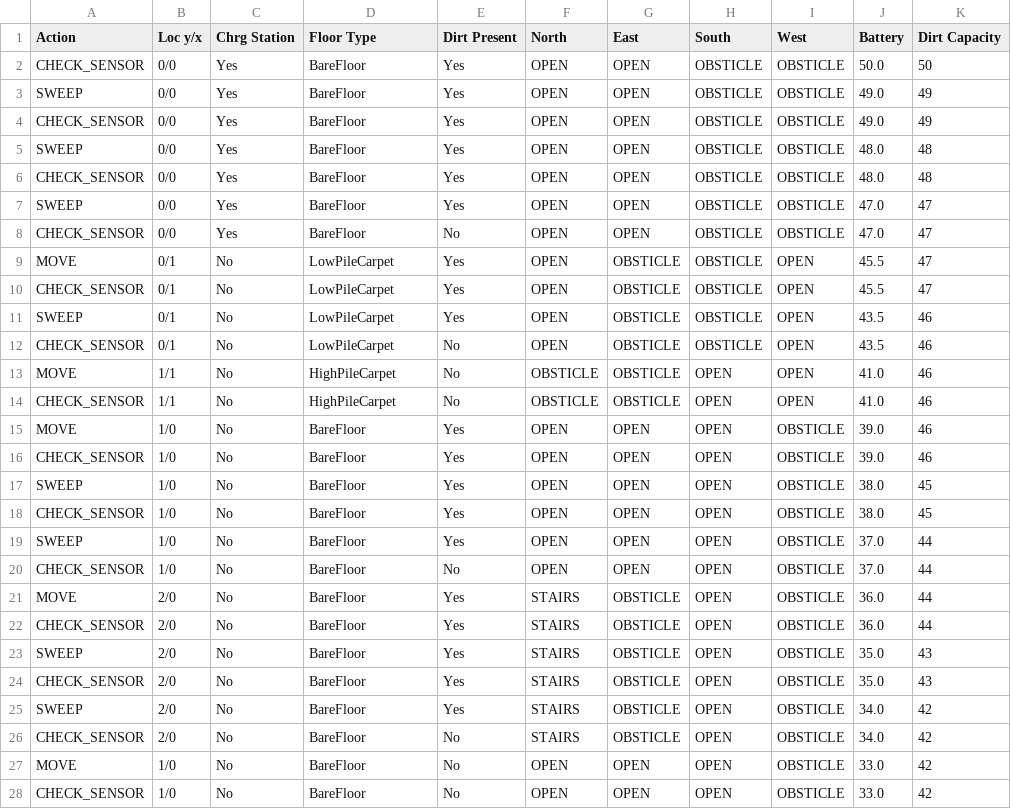
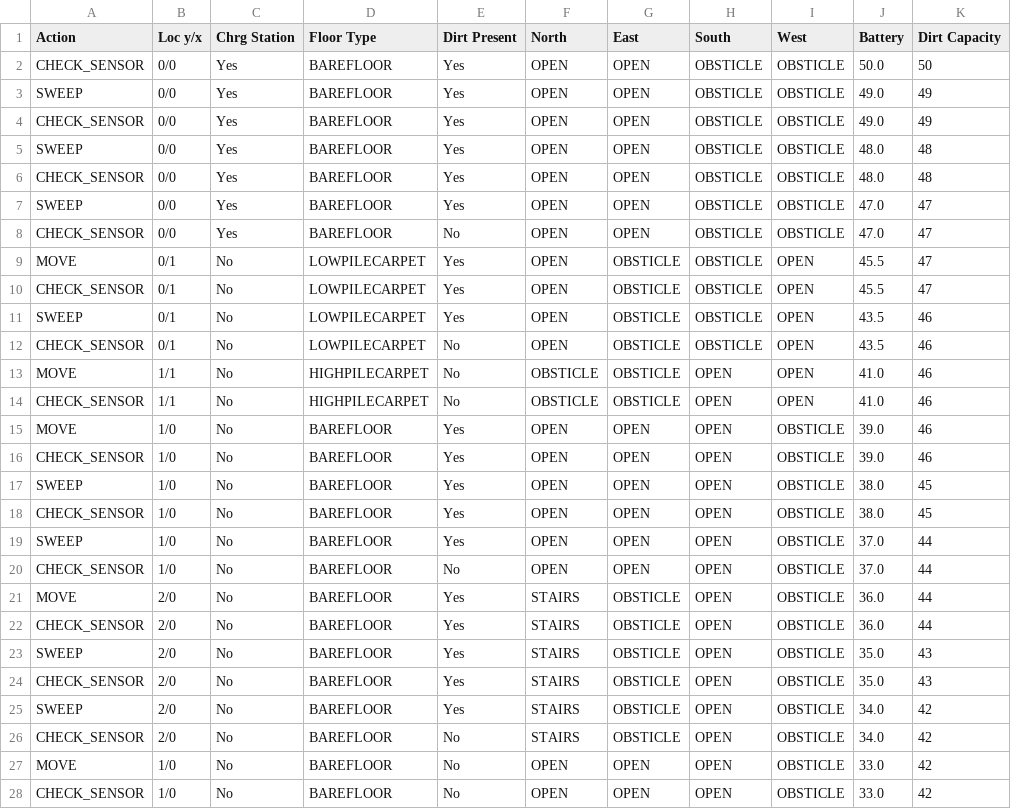
Before and after one commit to AgileProgramming/CleenSweep, a CSV file: ControlSystem/ActivityLog.csv, drawn as a sheet; only a part is shown; the diff covers the shown part only.

Commit message:
Sonar cleanup

```diff
--- a/ControlSystem/ActivityLog.csv
+++ b/ControlSystem/ActivityLog.csv
@@ -1,28 +1,28 @@
 Action, Loc y/x, Chrg Station, Floor Type, Dirt Present, North, East, South, West, Battery, Dirt Capacity
-CHECK_SENSOR, 0/0, Yes, BareFloor, Yes,OPEN,OPEN,OBSTICLE,OBSTICLE,50.0,50
-SWEEP, 0/0, Yes, BareFloor, Yes,OPEN,OPEN,OBSTICLE,OBSTICLE,49.0,49
-CHECK_SENSOR, 0/0, Yes, BareFloor, Yes,OPEN,OPEN,OBSTICLE,OBSTICLE,49.0,49
-SWEEP, 0/0, Yes, BareFloor, Yes,OPEN,OPEN,OBSTICLE,OBSTICLE,48.0,48
-CHECK_SENSOR, 0/0, Yes, BareFloor, Yes,OPEN,OPEN,OBSTICLE,OBSTICLE,48.0,48
-SWEEP, 0/0, Yes, BareFloor, Yes,OPEN,OPEN,OBSTICLE,OBSTICLE,47.0,47
-CHECK_SENSOR, 0/0, Yes, BareFloor, No,OPEN,OPEN,OBSTICLE,OBSTICLE,47.0,47
-MOVE, 0/1, No, LowPileCarpet, Yes,OPEN,OBSTICLE,OBSTICLE,OPEN,45.5,47
-CHECK_SENSOR, 0/1, No, LowPileCarpet, Yes,OPEN,OBSTICLE,OBSTICLE,OPEN,45.5,47
-SWEEP, 0/1, No, LowPileCarpet, Yes,OPEN,OBSTICLE,OBSTICLE,OPEN,43.5,46
-CHECK_SENSOR, 0/1, No, LowPileCarpet, No,OPEN,OBSTICLE,OBSTICLE,OPEN,43.5,46
-MOVE, 1/1, No, HighPileCarpet, No,OBSTICLE,OBSTICLE,OPEN,OPEN,41.0,46
-CHECK_SENSOR, 1/1, No, HighPileCarpet, No,OBSTICLE,OBSTICLE,OPEN,OPEN,41.0,46
-MOVE, 1/0, No, BareFloor, Yes,OPEN,OPEN,OPEN,OBSTICLE,39.0,46
-CHECK_SENSOR, 1/0, No, BareFloor, Yes,OPEN,OPEN,OPEN,OBSTICLE,39.0,46
-SWEEP, 1/0, No, BareFloor, Yes,OPEN,OPEN,OPEN,OBSTICLE,38.0,45
-CHECK_SENSOR, 1/0, No, BareFloor, Yes,OPEN,OPEN,OPEN,OBSTICLE,38.0,45
-SWEEP, 1/0, No, BareFloor, Yes,OPEN,OPEN,OPEN,OBSTICLE,37.0,44
-CHECK_SENSOR, 1/0, No, BareFloor, No,OPEN,OPEN,OPEN,OBSTICLE,37.0,44
-MOVE, 2/0, No, BareFloor, Yes,STAIRS,OBSTICLE,OPEN,OBSTICLE,36.0,44
-CHECK_SENSOR, 2/0, No, BareFloor, Yes,STAIRS,OBSTICLE,OPEN,OBSTICLE,36.0,44
-SWEEP, 2/0, No, BareFloor, Yes,STAIRS,OBSTICLE,OPEN,OBSTICLE,35.0,43
-CHECK_SENSOR, 2/0, No, BareFloor, Yes,STAIRS,OBSTICLE,OPEN,OBSTICLE,35.0,43
-SWEEP, 2/0, No, BareFloor, Yes,STAIRS,OBSTICLE,OPEN,OBSTICLE,34.0,42
-CHECK_SENSOR, 2/0, No, BareFloor, No,STAIRS,OBSTICLE,OPEN,OBSTICLE,34.0,42
-MOVE, 1/0, No, BareFloor, No,OPEN,OPEN,OPEN,OBSTICLE,33.0,42
-CHECK_SENSOR, 1/0, No, BareFloor, No,OPEN,OPEN,OPEN,OBSTICLE,33.0,42
+CHECK_SENSOR, 0/0, Yes, BAREFLOOR, Yes,OPEN,OPEN,OBSTICLE,OBSTICLE,50.0,50
+SWEEP, 0/0, Yes, BAREFLOOR, Yes,OPEN,OPEN,OBSTICLE,OBSTICLE,49.0,49
+CHECK_SENSOR, 0/0, Yes, BAREFLOOR, Yes,OPEN,OPEN,OBSTICLE,OBSTICLE,49.0,49
+SWEEP, 0/0, Yes, BAREFLOOR, Yes,OPEN,OPEN,OBSTICLE,OBSTICLE,48.0,48
+CHECK_SENSOR, 0/0, Yes, BAREFLOOR, Yes,OPEN,OPEN,OBSTICLE,OBSTICLE,48.0,48
+SWEEP, 0/0, Yes, BAREFLOOR, Yes,OPEN,OPEN,OBSTICLE,OBSTICLE,47.0,47
+CHECK_SENSOR, 0/0, Yes, BAREFLOOR, No,OPEN,OPEN,OBSTICLE,OBSTICLE,47.0,47
+MOVE, 0/1, No, LOWPILECARPET, Yes,OPEN,OBSTICLE,OBSTICLE,OPEN,45.5,47
+CHECK_SENSOR, 0/1, No, LOWPILECARPET, Yes,OPEN,OBSTICLE,OBSTICLE,OPEN,45.5,47
+SWEEP, 0/1, No, LOWPILECARPET, Yes,OPEN,OBSTICLE,OBSTICLE,OPEN,43.5,46
+CHECK_SENSOR, 0/1, No, LOWPILECARPET, No,OPEN,OBSTICLE,OBSTICLE,OPEN,43.5,46
+MOVE, 1/1, No, HIGHPILECARPET, No,OBSTICLE,OBSTICLE,OPEN,OPEN,41.0,46
+CHECK_SENSOR, 1/1, No, HIGHPILECARPET, No,OBSTICLE,OBSTICLE,OPEN,OPEN,41.0,46
+MOVE, 1/0, No, BAREFLOOR, Yes,OPEN,OPEN,OPEN,OBSTICLE,39.0,46
+CHECK_SENSOR, 1/0, No, BAREFLOOR, Yes,OPEN,OPEN,OPEN,OBSTICLE,39.0,46
+SWEEP, 1/0, No, BAREFLOOR, Yes,OPEN,OPEN,OPEN,OBSTICLE,38.0,45
+CHECK_SENSOR, 1/0, No, BAREFLOOR, Yes,OPEN,OPEN,OPEN,OBSTICLE,38.0,45
+SWEEP, 1/0, No, BAREFLOOR, Yes,OPEN,OPEN,OPEN,OBSTICLE,37.0,44
+CHECK_SENSOR, 1/0, No, BAREFLOOR, No,OPEN,OPEN,OPEN,OBSTICLE,37.0,44
+MOVE, 2/0, No, BAREFLOOR, Yes,STAIRS,OBSTICLE,OPEN,OBSTICLE,36.0,44
+CHECK_SENSOR, 2/0, No, BAREFLOOR, Yes,STAIRS,OBSTICLE,OPEN,OBSTICLE,36.0,44
+SWEEP, 2/0, No, BAREFLOOR, Yes,STAIRS,OBSTICLE,OPEN,OBSTICLE,35.0,43
+CHECK_SENSOR, 2/0, No, BAREFLOOR, Yes,STAIRS,OBSTICLE,OPEN,OBSTICLE,35.0,43
+SWEEP, 2/0, No, BAREFLOOR, Yes,STAIRS,OBSTICLE,OPEN,OBSTICLE,34.0,42
+CHECK_SENSOR, 2/0, No, BAREFLOOR, No,STAIRS,OBSTICLE,OPEN,OBSTICLE,34.0,42
+MOVE, 1/0, No, BAREFLOOR, No,OPEN,OPEN,OPEN,OBSTICLE,33.0,42
+CHECK_SENSOR, 1/0, No, BAREFLOOR, No,OPEN,OPEN,OPEN,OBSTICLE,33.0,42
```
Also changed, not shown: 2 edited cells elsewhere in this file.
